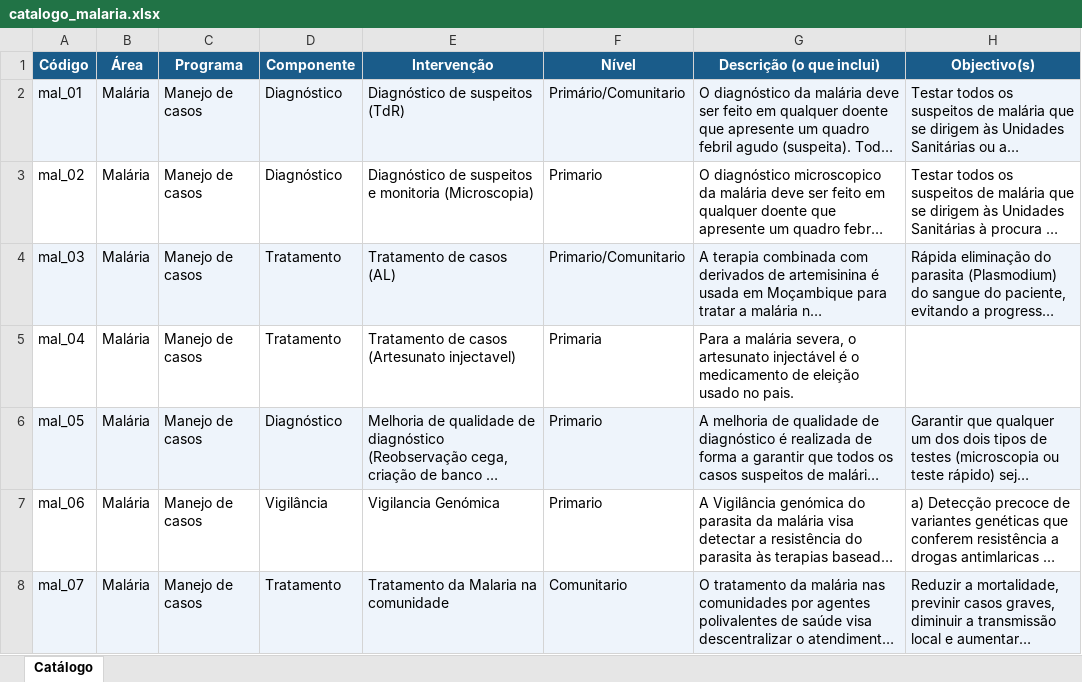
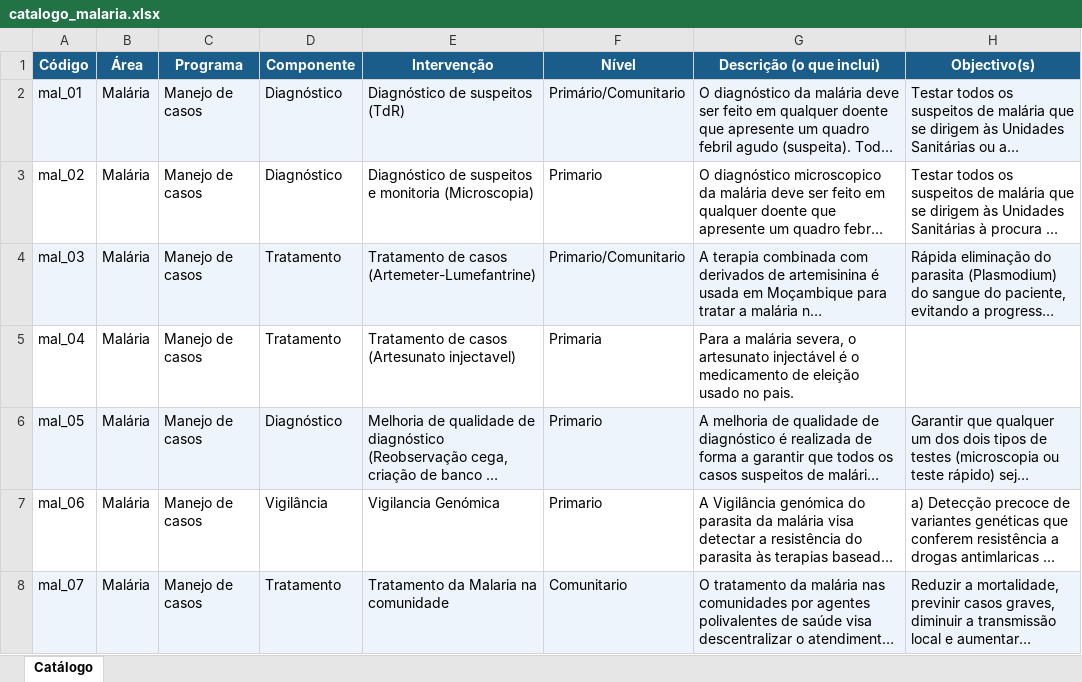
Before and after one commit to kaiserso/INS_delphi, an Excel workbook: docs/malaria/catalogo_malaria.xlsx, sheet Catálogo, drawn as a sheet; only a part is shown; long unchanged cells end in …; values as stored, in another font and other column widths than the file's, no borders; the diff covers the shown part only; the diff names each change by its address in the sheet, - before the commit and + after, or states it on an @@ line.

```diff
--- a/docs/malaria/catalogo_malaria.xlsx (sheet Catálogo)
+++ b/docs/malaria/catalogo_malaria.xlsx (sheet Catálogo)
-E4 (Intervenção): Tratamento de casos (AL)
+E4 (Intervenção): Tratamento de casos (Artemeter-Lumefantrine)
```
Also changed, not shown: 6 edited cells elsewhere in this sheet, 17 other files.
